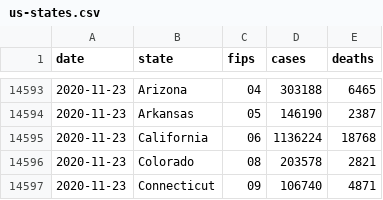
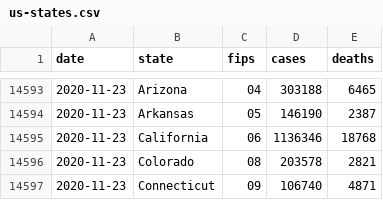
Before and after one commit to bxabi/corona, a CSV file: data/USA/us-states.csv, drawn as a sheet; only a part is shown, gaps mark what is left out.

Commit message:
USA data updated to 2020-11-25

```diff
--- a/data/USA/us-states.csv
+++ b/data/USA/us-states.csv
@@ -14594,3 +14594,3 @@ date,state,fips,cases,deaths
 2020-11-23,Arkansas,05,146190,2387
-2020-11-23,California,06,1136224,18768
+2020-11-23,California,06,1136346,18768
 2020-11-23,Colorado,08,203578,2821
```
